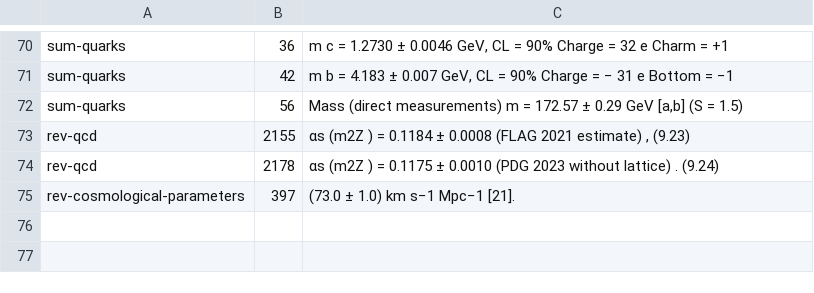
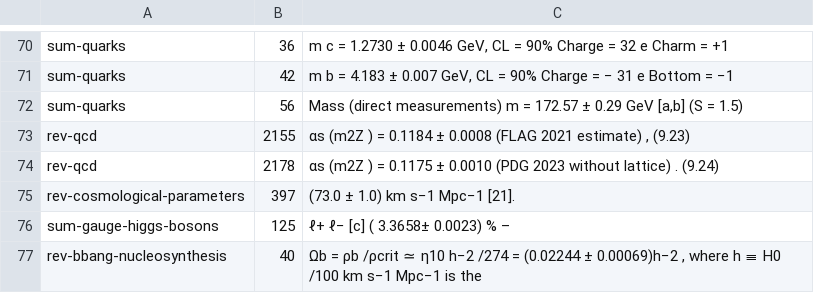
Before and after one commit to dappalumbo91/FSOT-2.1-Cpp, a TSV file: reference/evidence/pdg2024_extracts.tsv, drawn as a sheet; only a part is shown, gaps mark what is left out; the diff names each change by its address in the sheet, - before the commit and + after, or states it on an @@ line.

```diff
--- a/reference/evidence/pdg2024_extracts.tsv
+++ b/reference/evidence/pdg2024_extracts.tsv
+row 76: sum-gauge-higgs-bosons | 125 | ℓ+ ℓ− [c] ( 3.3658± 0.0023) % –
+row 77: rev-bbang-nucleosynthesis | 40 | Ωb = ρb /ρcrit ≃ η10 h−2 /274 = (0.02244 ± 0.00069)h−2 , where h ≡ H0 /100 km s−1 Mpc−1 is the
```
Also changed, not shown: reference/published_2026-10-02.tsv, 7 other files.
